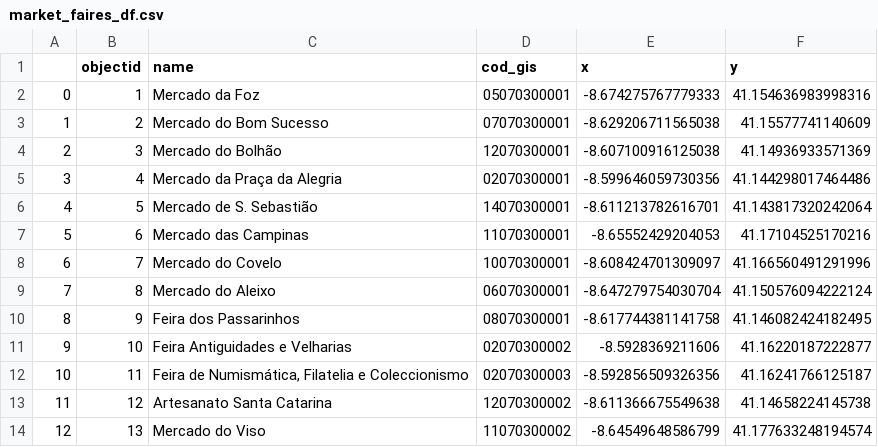
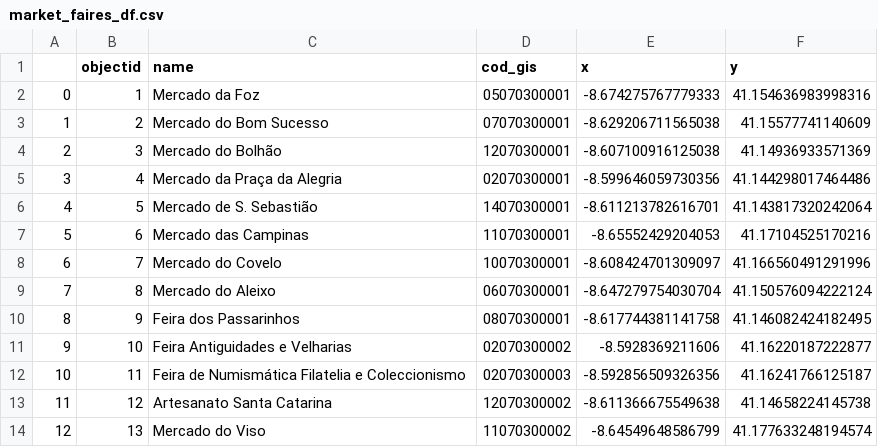
Before and after one commit to ABCurado/HackaCity2k19, a CSV file: Data/market_faires_df.csv, drawn as a sheet.

Commit message:
Update market_faires_df.csv

```diff
--- a/Data/market_faires_df.csv
+++ b/Data/market_faires_df.csv
@@ -11,3 +11,3 @@
 9	10	Feira Antiguidades e Velharias	02070300002	-8.5928369211606	41.16220187222877
-10	11	Feira de Numismática, Filatelia e Coleccionismo	02070300003	-8.592856509326356	41.16241766125187
+10	11	Feira de Numismática Filatelia e Coleccionismo	02070300003	-8.592856509326356	41.16241766125187
 11	12	Artesanato Santa Catarina	12070300002	-8.611366675549638	41.14658224145738
```
